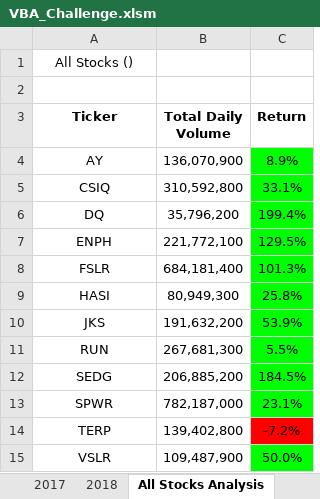
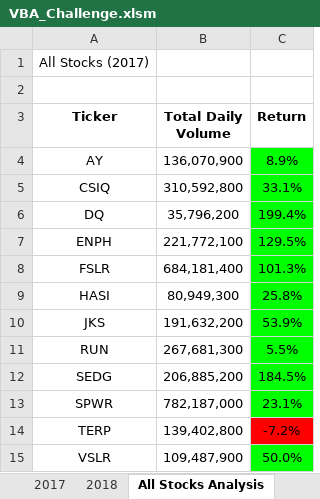
Before and after one commit to alysiawon/Stock-Analysis, an Excel workbook: VBA_Challenge.xlsm, sheet All Stocks Analysis, drawn as a sheet; values as stored, in another font and other column widths than the file's, no borders; charts and pictures not drawn; the diff names each change by its address in the sheet, - before the commit and + after, or states it on an @@ line.

```diff
--- a/VBA_Challenge.xlsm (sheet All Stocks Analysis)
+++ b/VBA_Challenge.xlsm (sheet All Stocks Analysis)
-A1 (Ticker): All Stocks ()
+A1 (Ticker): All Stocks (2017)
```
Also changed, not shown: charts or pictures, Module/green_stocks.xlsm, 7 other files.
